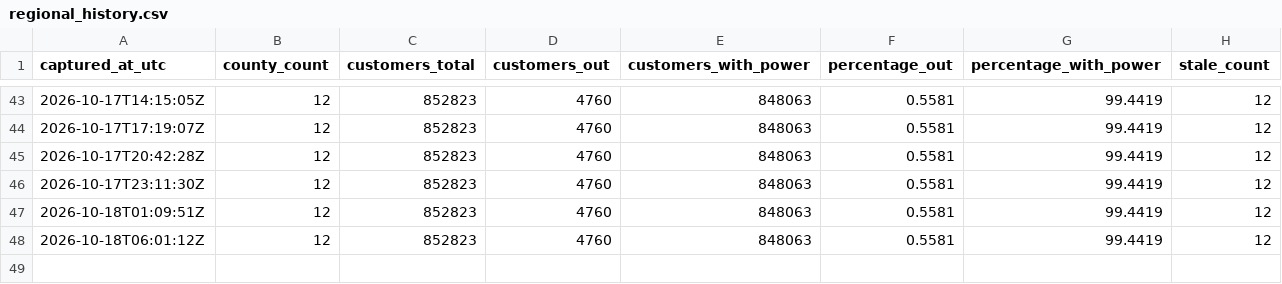
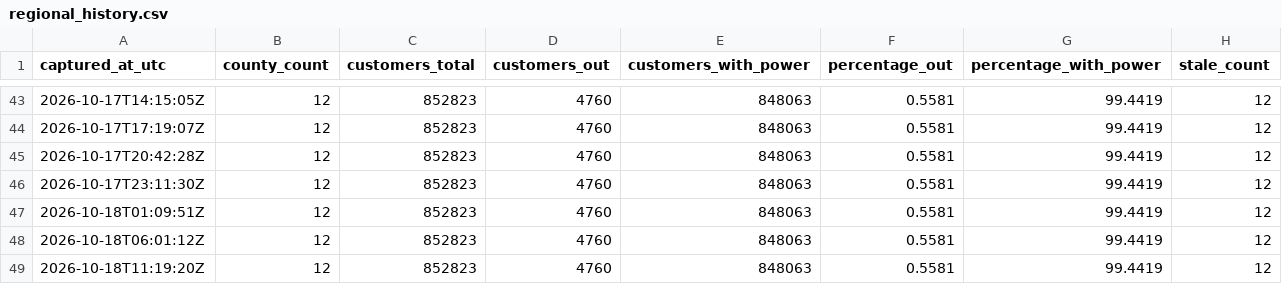
Before and after one commit to corwin-nunes/fdem-power-recovery-cop, a CSV file: docs/data/regional_history.csv, drawn as a sheet; only a part is shown, gaps mark what is left out; the diff names each change by its address in the sheet, - before the commit and + after, or states it on an @@ line.

```diff
--- a/docs/data/regional_history.csv
+++ b/docs/data/regional_history.csv
+row 49: 2026-10-18T11:19:20Z | 12 | 852823 | 4760 | 848063 | 0.5581 | 99.4419 | 12
```
Also changed, not shown: docs/data/county_history.csv, docs/data/statewide_history.csv, 2 other files.
